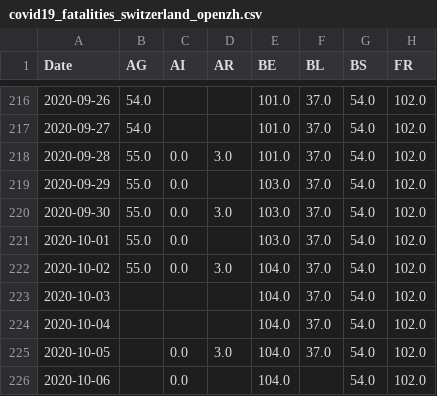
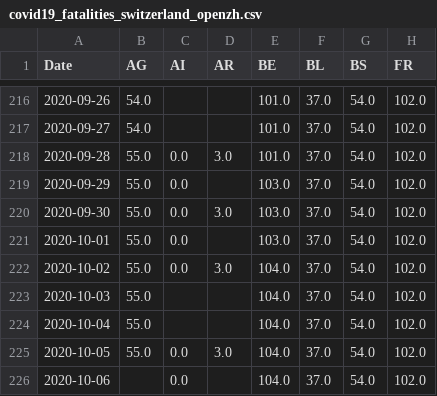
Before and after one commit to imsodin/covid19-cases-switzerland, a CSV file: covid19_fatalities_switzerland_openzh.csv, drawn as a sheet; only a part is shown, gaps mark what is left out; the diff names each change by its address in the sheet, - before the commit and + after, or states it on an @@ line.

```diff
--- a/covid19_fatalities_switzerland_openzh.csv
+++ b/covid19_fatalities_switzerland_openzh.csv
-B223:B225 (AG): (empty)
+B223:B225 (AG): 55.0
-F226 (BL): (empty)
+F226 (BL): 37.0
```
Also changed, not shown: covid19_cases_switzerland_openzh-phase2.csv, covid19_cases_switzerland_openzh.csv, 27 other files.
